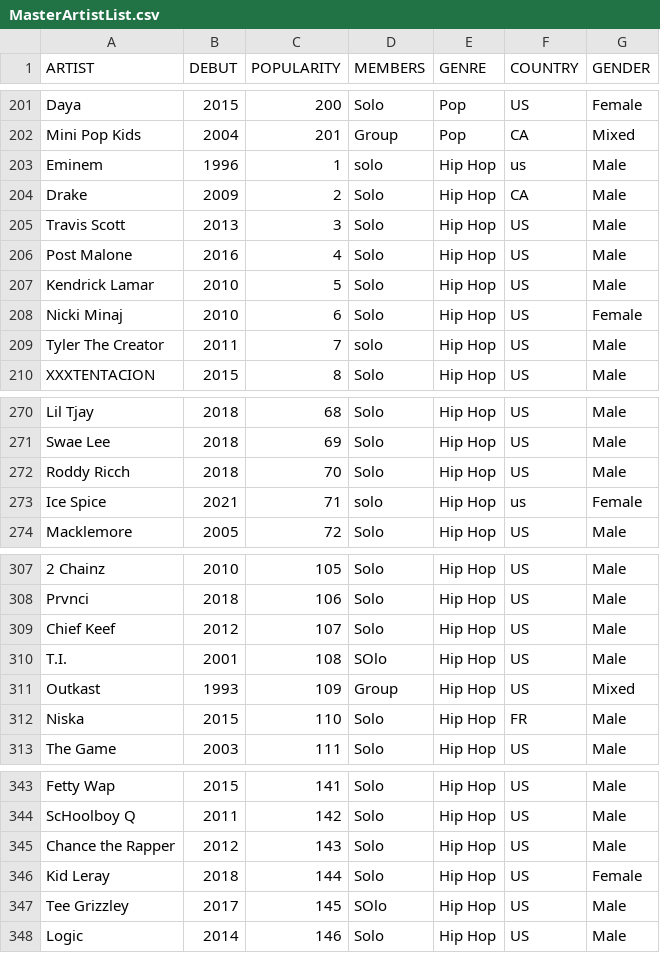
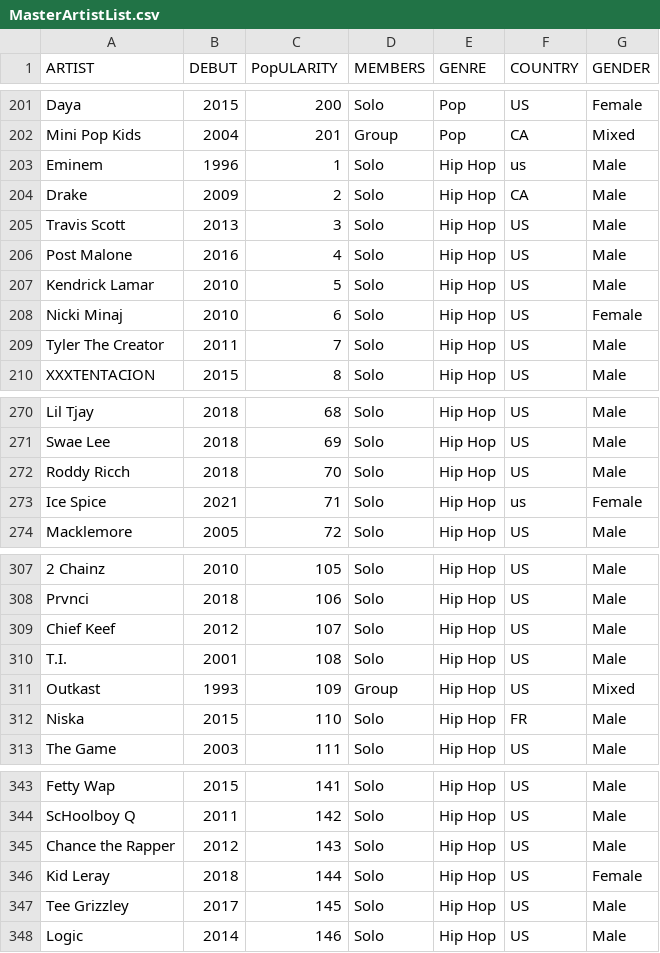
Before and after one commit to CATninja58/SoundmapSolver, a CSV file: MasterArtistList.csv, drawn as a sheet; only a part is shown, gaps mark what is left out; the diff covers the shown part only.

```diff
--- a/MasterArtistList.csv
+++ b/MasterArtistList.csv
@@ -1 +1 @@
-ARTIST,DEBUT,POPULARITY,MEMBERS,GENRE,COUNTRY,GENDER
+ARTIST,DEBUT,PopULARITY,MEMBERS,GENRE,COUNTRY,GENDER
@@ -202,3 +202,3 @@ Daya,2015,200,Solo,Pop,US,Female
 Mini Pop Kids,2004,201,Group,Pop,CA,Mixed
-Eminem,1996,1,solo,Hip Hop,us,Male
+Eminem,1996,1,Solo,Hip Hop,us,Male
 Drake,2009,2,Solo,Hip Hop,CA,Male
@@ -208,3 +208,3 @@ Kendrick Lamar,2010,5,Solo,Hip Hop,US,Male
 Nicki Minaj,2010,6,Solo,Hip Hop,US,Female
-Tyler The Creator,2011,7,solo,Hip Hop,US,Male
+Tyler The Creator,2011,7,Solo,Hip Hop,US,Male
 XXXTENTACION,2015,8,Solo,Hip Hop,US,Male
@@ -272,3 +272,3 @@ Swae Lee,2018,69,Solo,Hip Hop,US,Male
 Roddy Ricch,2018,70,Solo,Hip Hop,US,Male
-Ice Spice,2021,71,solo,Hip Hop,us ,Female
+Ice Spice,2021,71,Solo,Hip Hop,us ,Female
 Macklemore,2005,72,Solo,Hip Hop,US,Male
@@ -309,3 +309,3 @@ Prvnci,2018,106,Solo,Hip Hop,US,Male
 Chief Keef,2012,107,Solo,Hip Hop,US,Male
-T.I.,2001,108,SOlo,Hip Hop,US,Male
+T.I.,2001,108,Solo,Hip Hop,US,Male
 Outkast,1993,109,Group,Hip Hop,US,Mixed
@@ -346,3 +346,3 @@ Chance the Rapper,2012,143,Solo,Hip Hop,US,Male
 Kid Leray,2018,144,Solo,Hip Hop,US,Female
-Tee Grizzley,2017,145,SOlo,Hip Hop,US,Male
+Tee Grizzley,2017,145,Solo,Hip Hop,US,Male
 Logic,2014,146,Solo,Hip Hop,US,Male
```
Also changed, not shown: 11 edited cells elsewhere in this file.
